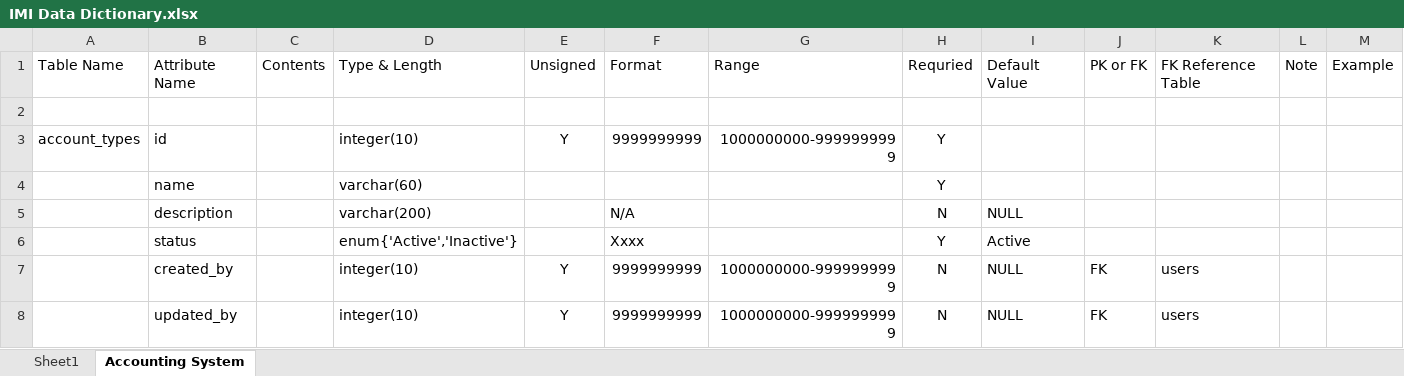
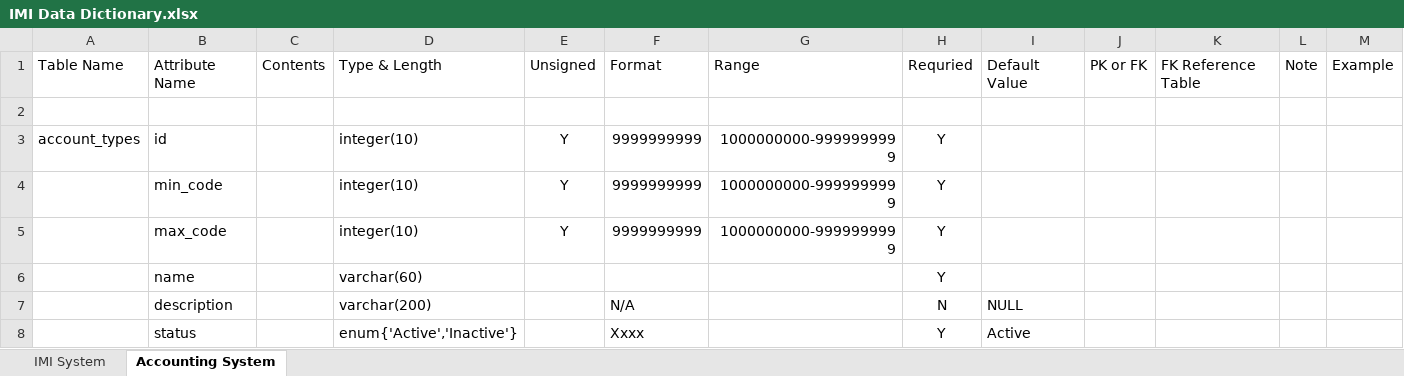
Before and after one commit to account-system/imi-document, an Excel workbook: IMI Data Dictionary.xlsx, sheet Accounting System, drawn as a sheet; only a part is shown; the shorter side is filled out with more unchanged rows; values as stored, in another font and other column widths than the file's, no borders; the diff names each change by its address in the sheet, - before the commit and + after, or states it on an @@ line.

```diff
--- a/IMI Data Dictionary.xlsx (sheet Accounting System)
+++ b/IMI Data Dictionary.xlsx (sheet Accounting System)
-sheet tab: Sheet1
+sheet tab: IMI System
+row 4:  | min_code |  | integer(10) | Y | 9999999999 | 1000000000-9999999999 | Y
+row 5:  | max_code |  | integer(10) | Y | 9999999999 | 1000000000-9999999999 | Y
```
Also changed, not shown: sheet IMI System, 1 other file.
